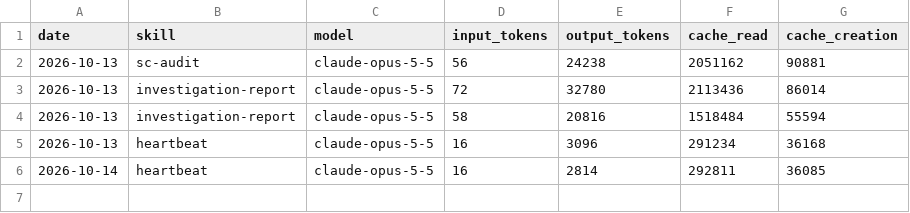
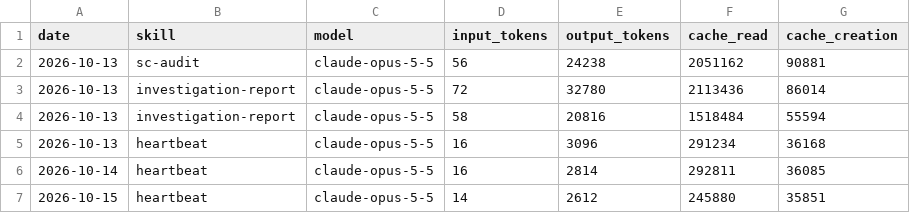
Before and after one commit to nhutminh159/aeon-nhutminh159, a CSV file: memory/token-usage.csv, drawn as a sheet.

Commit message:
chore(heartbeat): auto-commit 2026-10-15

```diff
--- a/memory/token-usage.csv
+++ b/memory/token-usage.csv
@@ -6 +6,2 @@ date,skill,model,input_tokens,output_tokens,cache_read,cache_creation
 2026-10-14,heartbeat,claude-opus-5-5,16,2814,292811,36085
+2026-10-15,heartbeat,claude-opus-5-5,14,2612,245880,35851
```
Also changed, not shown: 3 other files.
